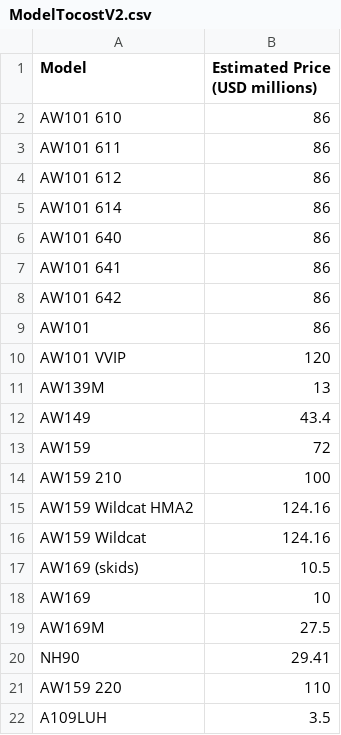
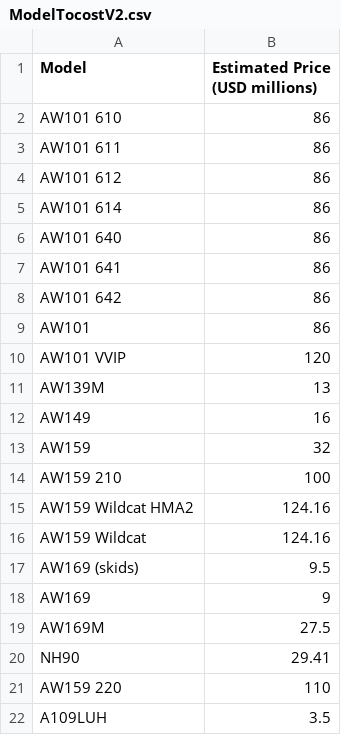
Before and after one commit to Darknut231/TheBigAndGreatLeonardoEMC, a CSV file: ModelTocostV2.csv, drawn as a sheet.

Commit message:
Update values for AW149, AW159, and AW169
used different source:
https://www.globalmilitary.net/countries/gbr/

```diff
--- a/ModelTocostV2.csv
+++ b/ModelTocostV2.csv
@@ -11,4 +11,4 @@ AW101 VVIP,120
 AW139M,13
-AW149,43.4
-AW159,72
+AW149,16
+AW159,32
 AW159 210,100
@@ -16,4 +16,4 @@ AW159 Wildcat HMA2,124.16
 AW159 Wildcat,124.16
-AW169 (skids),10.5
-AW169,10
+AW169 (skids),9.5
+AW169,9
 AW169M,27.5
```
